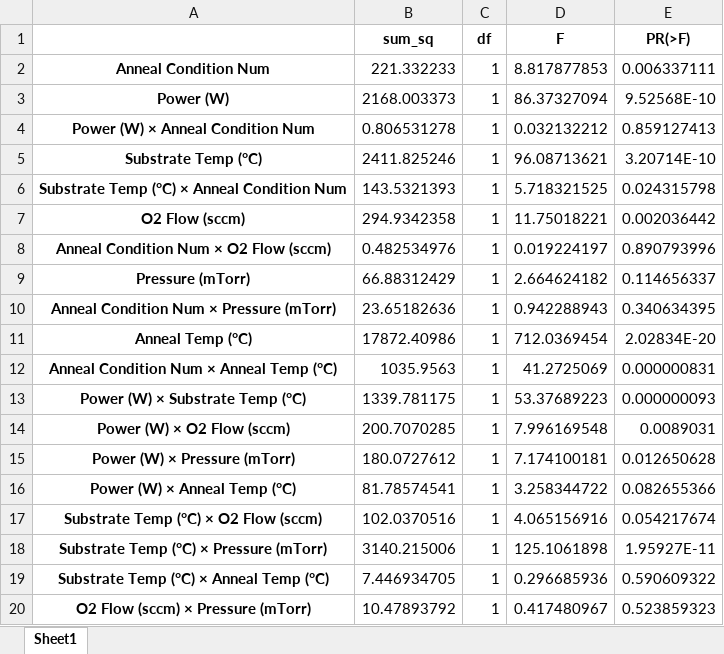
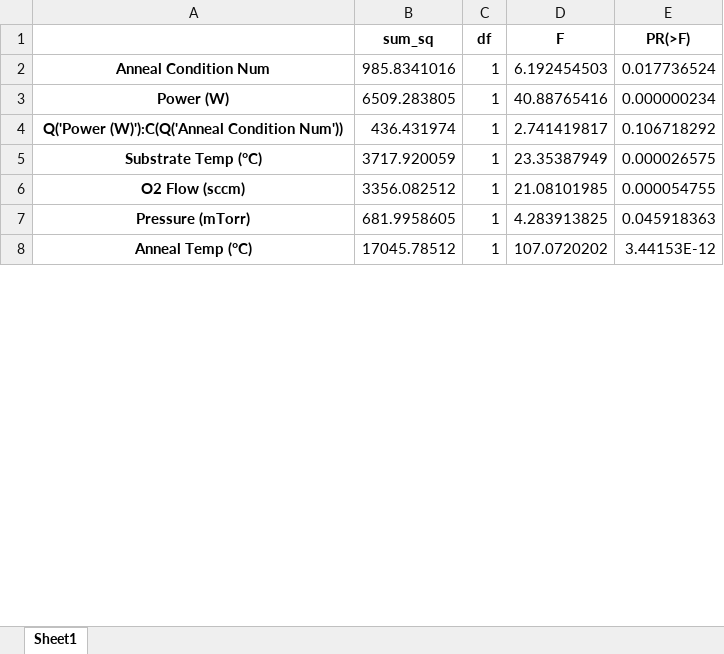
Before and after one commit to Chris1504-fdz/DMREF, an Excel workbook: output/anova_no_high_cooksd.xlsx, sheet Sheet1, drawn as a sheet; only a part is shown; values as stored, in another font and other column widths than the file's, no borders; removed rows and columns are numbered as before the commit, all else as after; the diff covers the shown part only; the diff names each change by its address in the sheet, - before the commit and + after, or states it on an @@ line.

```diff
--- a/output/anova_no_high_cooksd.xlsx (sheet Sheet1)
+++ b/output/anova_no_high_cooksd.xlsx (sheet Sheet1)
-B2 (sum_sq): 221.332233
+B2 (sum_sq): 985.8341016
-D2 (F): 8.817877853
+D2 (F): 6.192454503
-E2 (PR(>F)): 0.006337111
+E2 (PR(>F)): 0.017736524
-B3 (sum_sq): 2168.003373
+B3 (sum_sq): 6509.283805
-D3 (F): 86.37327094
+D3 (F): 40.88765416
-E3 (PR(>F)): 9.52568E-10
+E3 (PR(>F)): 0.000000234
-row 4: Power (W) × Anneal Condition Num | 0.806531278 | 1 | 0.032132212 | 0.859127413
+row 4: Q('Power (W)'):C(Q('Anneal Condition Num')) | 436.431974 | 1 | 2.741419817 | 0.106718292
-B5 (sum_sq): 2411.825246
+B5 (sum_sq): 3717.920059
-D5 (F): 96.08713621
+D5 (F): 23.35387949
-E5 (PR(>F)): 3.20714E-10
+E5 (PR(>F)): 0.000026575
-row 6: Substrate Temp (°C) × Anneal Condition Num | 143.5321393 | 1 | 5.718321525 | 0.024315798
-B6 (sum_sq): 294.9342358
+B6 (sum_sq): 3356.082512
-D6 (F): 11.75018221
+D6 (F): 21.08101985
-E6 (PR(>F)): 0.002036442
+E6 (PR(>F)): 0.000054755
-row 8: Anneal Condition Num × O2 Flow (sccm) | 0.482534976 | 1 | 0.019224197 | 0.890793996
-B7 (sum_sq): 66.88312429
+B7 (sum_sq): 681.9958605
-D7 (F): 2.664624182
+D7 (F): 4.283913825
-E7 (PR(>F)): 0.114656337
+E7 (PR(>F)): 0.045918363
-row 10: Anneal Condition Num × Pressure (mTorr) | 23.65182636 | 1 | 0.942288943 | 0.340634395
-B8 (sum_sq): 17872.40986
+B8 (sum_sq): 17045.78512
-D8 (F): 712.0369454
+D8 (F): 107.0720202
-E8 (PR(>F)): 2.02834E-20
+E8 (PR(>F)): 3.44153E-12
-row 12: Anneal Condition Num × Anneal Temp (°C) | 1035.9563 | 1 | 41.2725069 | 0.000000831
-row 13: Power (W) × Substrate Temp (°C) | 1339.781175 | 1 | 53.37689223 | 0.000000093
-row 14: Power (W) × O2 Flow (sccm) | 200.7070285 | 1 | 7.996169548 | 0.0089031
-row 15: Power (W) × Pressure (mTorr) | 180.0727612 | 1 | 7.174100181 | 0.012650628
-row 16: Power (W) × Anneal Temp (°C) | 81.78574541 | 1 | 3.258344722 | 0.082655366
-row 17: Substrate Temp (°C) × O2 Flow (sccm) | 102.0370516 | 1 | 4.065156916 | 0.054217674
-row 18: Substrate Temp (°C) × Pressure (mTorr) | 3140.215006 | 1 | 125.1061898 | 1.95927E-11
-row 19: Substrate Temp (°C) × Anneal Temp (°C) | 7.446934705 | 1 | 0.296685936 | 0.590609322
-row 20: O2 Flow (sccm) × Pressure (mTorr) | 10.47893792 | 1 | 0.417480967 | 0.523859323
```
Also changed, not shown: 2 added rows, 2 removed rows and 2 edited cells elsewhere in this sheet, output/anova_all_2way_interactions.xlsx, output/anova_significance_comparison.xlsx, 36 other files.
